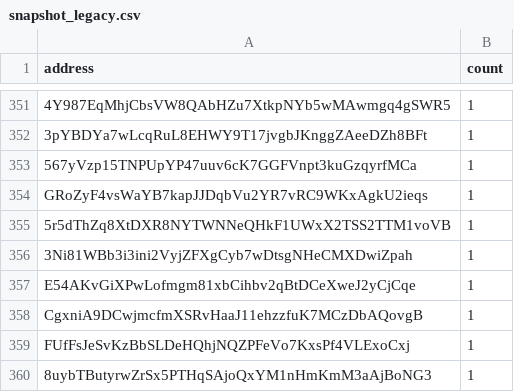
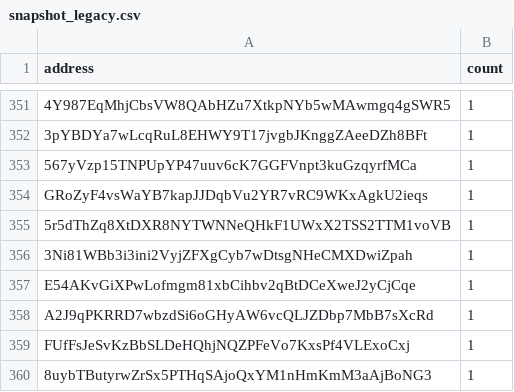
Before and after one commit to QuekzDev/snapshot, a CSV file: snapshot_legacy.csv, drawn as a sheet; only a part is shown, gaps mark what is left out.

```diff
--- a/snapshot_legacy.csv
+++ b/snapshot_legacy.csv
@@ -357,3 +357,3 @@ GRoZyF4vsWaYB7kapJJDqbVu2YR7vRC9WKxAgkU2ieqs,1
 E54AKvGiXPwLofmgm81xbCihbv2qBtDCeXweJ2yCjCqe,1
-CgxniA9DCwjmcfmXSRvHaaJ11ehzzfuK7MCzDbAQovgB,1
+A2J9qPKRRD7wbzdSi6oGHyAW6vcQLJZDbp7MbB7sXcRd,1
 FUfFsJeSvKzBbSLDeHQhjNQZPFeVo7KxsPf4VLExoCxj,1
```
